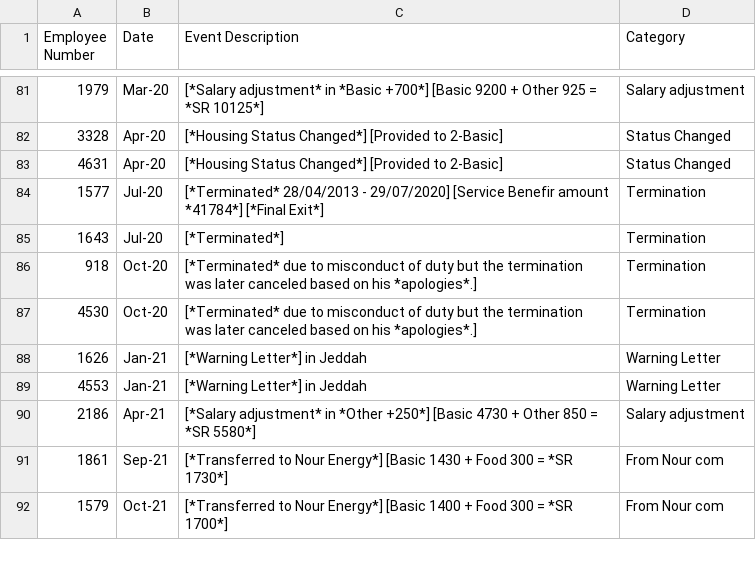
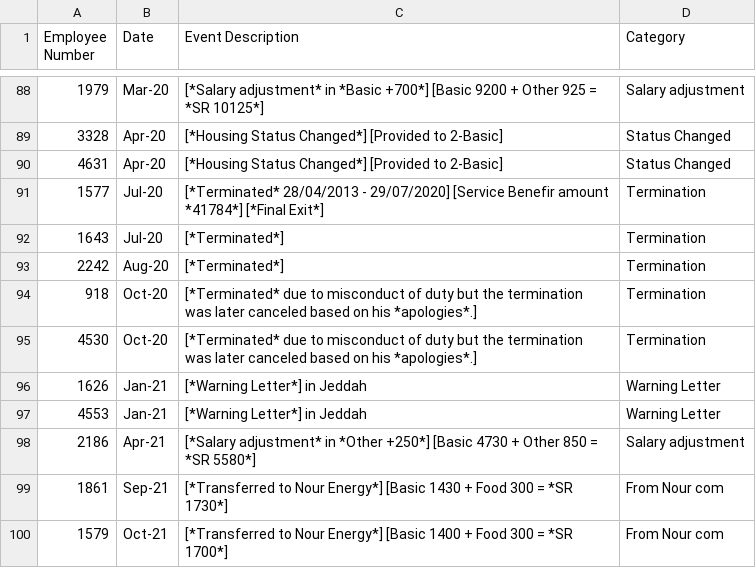
Before and after one commit to Nour292/Nourdata, a CSV file: data1.csv, drawn as a sheet; only a part is shown, gaps mark what is left out; the diff covers the shown part only.

```diff
--- a/data1.csv
+++ b/data1.csv
@@ -85,2 +92,3 @@
 1643,Jul-20,[*Terminated*],Termination
+2242,Aug-20,[*Terminated*]  ,Termination
 918,Oct-20,[*Terminated* due to misconduct of duty but the termination was later canceled based on his *apologies*.],Termination
```
Also changed, not shown: 20 added rows elsewhere in this file.
